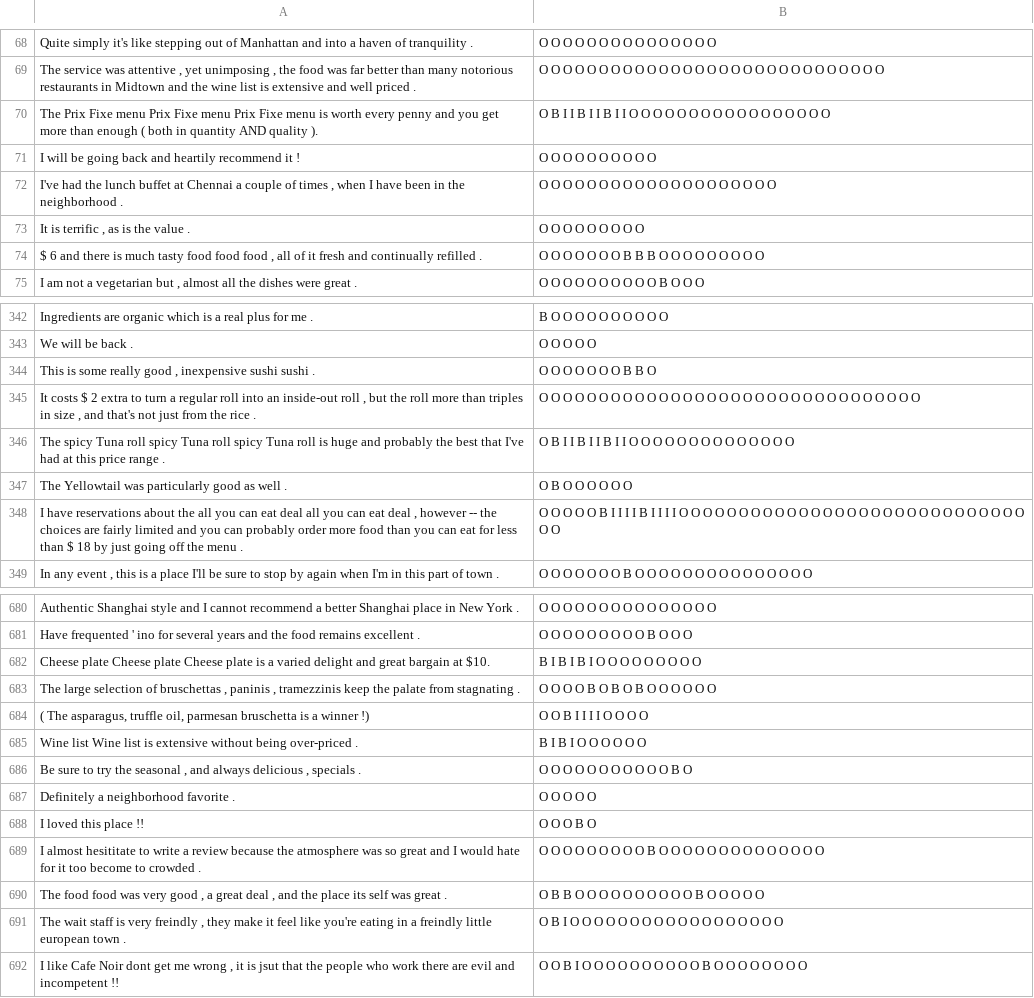
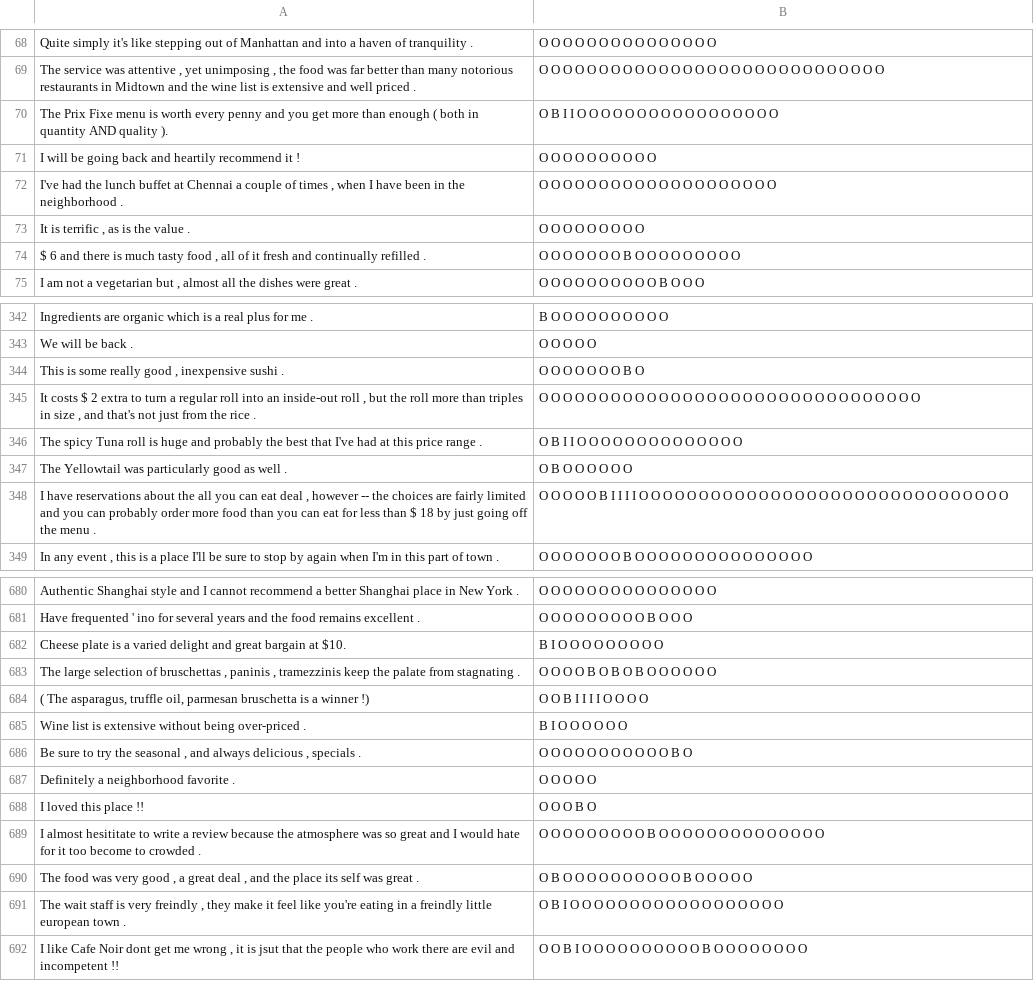
Before and after one commit to LIznzn/ABSAPreprocess, a CSV file: datasets/SemEval2015/mydata/restaurant_train_aspect_1315.csv, drawn as a sheet; only a part is shown, gaps mark what is left out; the diff covers the shown part only.

```diff
--- a/datasets/SemEval2015/mydata/restaurant_train_aspect_1315.csv
+++ b/datasets/SemEval2015/mydata/restaurant_train_aspect_1315.csv
@@ -69,3 +69,3 @@ Quite simply it's like stepping out of Manhattan and into a haven of tranquility
 "The service was attentive , yet unimposing , the food was far better than many notorious restaurants in Midtown and the wine list is extensive and well priced .",O O O O O O O O O O O O O O O O O O O O O O O O O O O O O
-The Prix Fixe menu Prix Fixe menu Prix Fixe menu is worth every penny and you get more than enough ( both in quantity AND quality ).,O B I I B I I B I I O O O O O O O O O O O O O O O O O
+The Prix Fixe menu is worth every penny and you get more than enough ( both in quantity AND quality ).,O B I I O O O O O O O O O O O O O O O O O
 I will be going back and heartily recommend it !,O O O O O O O O O O
@@ -73,3 +73,3 @@ I will be going back and heartily recommend it !,O O O O O O O O O O
 "It is terrific , as is the value .",O O O O O O O O O
-"$ 6 and there is much tasty food food food , all of it fresh and continually refilled .",O O O O O O O B B B O O O O O O O O O
+"$ 6 and there is much tasty food , all of it fresh and continually refilled .",O O O O O O O B O O O O O O O O O
 "I am not a vegetarian but , almost all the dishes were great .",O O O O O O O O O O B O O O
@@ -343,7 +343,7 @@ Ingredients are organic which is a real plus for me .,B O O O O O O O O O O
 We will be back .,O O O O O
-"This is some really good , inexpensive sushi sushi .",O O O O O O O B B O
+"This is some really good , inexpensive sushi .",O O O O O O O B O
 "It costs $ 2 extra to turn a regular roll into an inside-out roll , but the roll more than triples in size , and that's not just from the rice .",O O O O O O O O O O O O O O O O O O O O O O O O O O O O O O O O
-The spicy Tuna roll spicy Tuna roll spicy Tuna roll is huge and probably the best that I've had at this price range .,O B I I B I I B I I O O O O O O O O O O O O O O
+The spicy Tuna roll is huge and probably the best that I've had at this price range .,O B I I O O O O O O O O O O O O O O
 The Yellowtail was particularly good as well .,O B O O O O O O
-"I have reservations about the all you can eat deal all you can eat deal , however -- the choices are fairly limited and you can probably order more food than you can eat for less than $ 18 by just going off the menu .",O O O O O B I I I I B I I I I O O O O O O O O O O O O O O O O O O O O O O O O O O O O O O O
+"I have reservations about the all you can eat deal , however -- the choices are fairly limited and you can probably order more food than you can eat for less than $ 18 by just going off the menu .",O O O O O B I I I I O O O O O O O O O O O O O O O O O O O O O O O O O O O O O O O
 "In any event , this is a place I'll be sure to stop by again when I'm in this part of town .",O O O O O O O B O O O O O O O O O O O O O O O
@@ -681,6 +681,6 @@ Authentic Shanghai style and I cannot recommend a better Shanghai place in New Y
 Have frequented ' ino for several years and the food remains excellent .,O O O O O O O O O B O O O
-Cheese plate Cheese plate Cheese plate is a varied delight and great bargain at $10.,B I B I B I O O O O O O O O O
+Cheese plate is a varied delight and great bargain at $10.,B I O O O O O O O O O
 "The large selection of bruschettas , paninis , tramezzinis keep the palate from stagnating .",O O O O B O B O B O O O O O O
 "( The asparagus, truffle oil, parmesan bruschetta is a winner !)",O O B I I I I O O O O
-Wine list Wine list is extensive without being over-priced .,B I B I O O O O O O
+Wine list is extensive without being over-priced .,B I O O O O O O
 "Be sure to try the seasonal , and always delicious , specials .",O O O O O O O O O O O B O
@@ -689,3 +689,3 @@ I loved this place !!,O O O B O
 I almost hesititate to write a review because the atmosphere was so great and I would hate for it too become to crowded .,O O O O O O O O O B O O O O O O O O O O O O O O
-"The food food was very good , a great deal , and the place its self was great .",O B B O O O O O O O O O O B O O O O O
+"The food was very good , a great deal , and the place its self was great .",O B O O O O O O O O O O B O O O O O
 "The wait staff is very freindly , they make it feel like you're eating in a freindly little european town .",O B I O O O O O O O O O O O O O O O O O O
```
Also changed, not shown: 1 added row, 1 removed row and 122 edited cells elsewhere in this file, datasets/SemEval2015/mydata/hodel_test_aspect_266.csv, datasets/SemEval2015/mydata/restaurant_test_aspect_685.csv, 8 other files.
